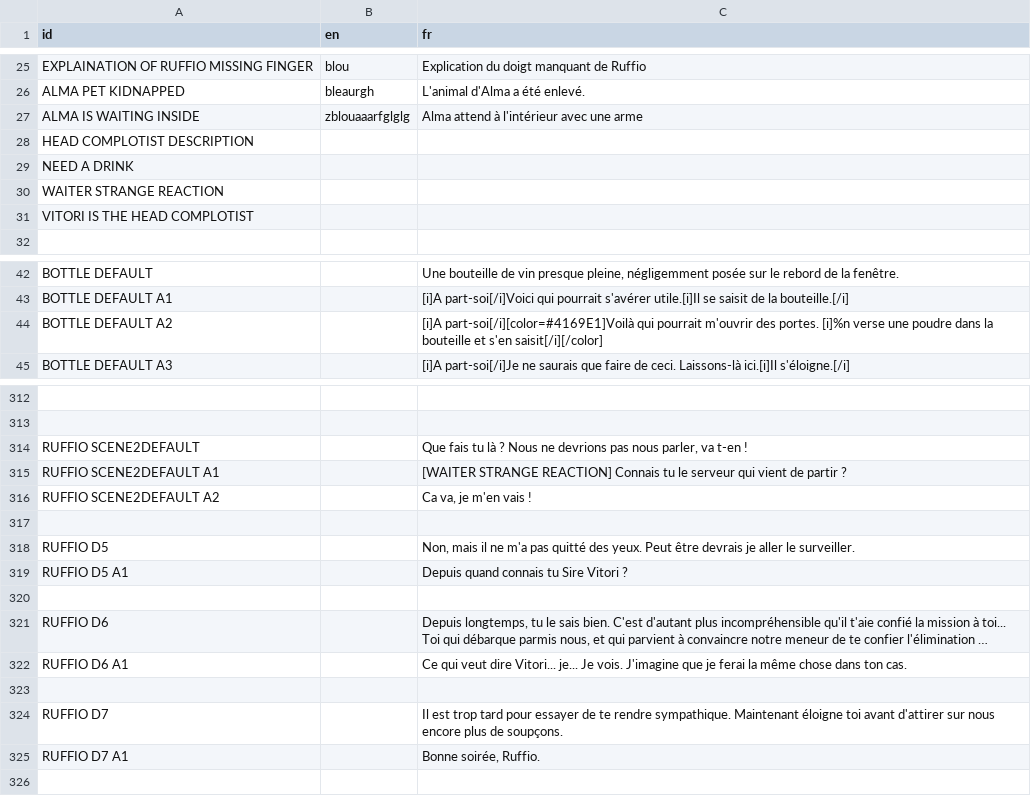
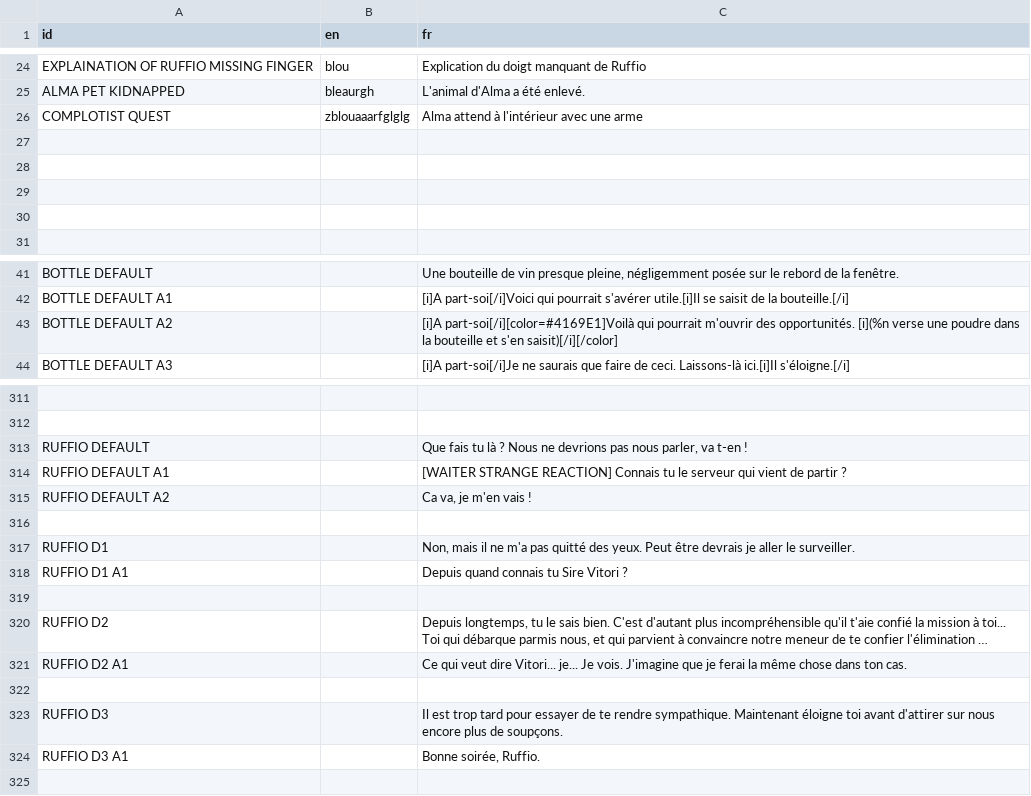
Before and after one commit to DualWielding/1GAM-November, a CSV file: Game/GeneralData/Internationalization.csv, drawn as a sheet; only a part is shown, gaps mark what is left out; long unchanged cells end in …; addresses are those after the commit; the diff covers the shown part only; the diff names each change by its address in the sheet, - before the commit and + after, or states it on an @@ line.

Commit message:
Revert "Scene 2 finalised"
This reverts commit 63197eca479648e6e49ac19abc579a1705862655.

```diff
--- a/Game/GeneralData/Internationalization.csv
+++ b/Game/GeneralData/Internationalization.csv
-A26 (id): ALMA IS WAITING INSIDE
+A26 (id): COMPLOTIST QUEST
-A27 (id): HEAD COMPLOTIST DESCRIPTION
+A27 (id): (empty)
-A28 (id): NEED A DRINK
+A28 (id): (empty)
-A29 (id): WAITER STRANGE REACTION
+A29 (id): (empty)
-A30 (id): VITORI IS THE HEAD COMPLOTIST
+A30 (id): (empty)
-C43 (fr): …m'ouvrir des portes. [i]%n verse une poudre dans la bouteille et s'en saisit[/i][/color]
+C43 (fr): …m'ouvrir des opportunités. [i](%n verse une poudre dans la bouteille et s'en saisit)[/i][/color]
-A313 (id): RUFFIO SCENE2DEFAULT
+A313 (id): RUFFIO DEFAULT
-A314 (id): RUFFIO SCENE2DEFAULT A1
+A314 (id): RUFFIO DEFAULT A1
-A315 (id): RUFFIO SCENE2DEFAULT A2
+A315 (id): RUFFIO DEFAULT A2
-A317 (id): RUFFIO D5
+A317 (id): RUFFIO D1
-A318 (id): RUFFIO D5 A1
+A318 (id): RUFFIO D1 A1
-A320 (id): RUFFIO D6
+A320 (id): RUFFIO D2
-A321 (id): RUFFIO D6 A1
+A321 (id): RUFFIO D2 A1
-A323 (id): RUFFIO D7
+A323 (id): RUFFIO D3
-A324 (id): RUFFIO D7 A1
+A324 (id): RUFFIO D3 A1
```
Also changed, not shown: 1 removed row and 2 edited cells elsewhere in this file, 9 other files.
